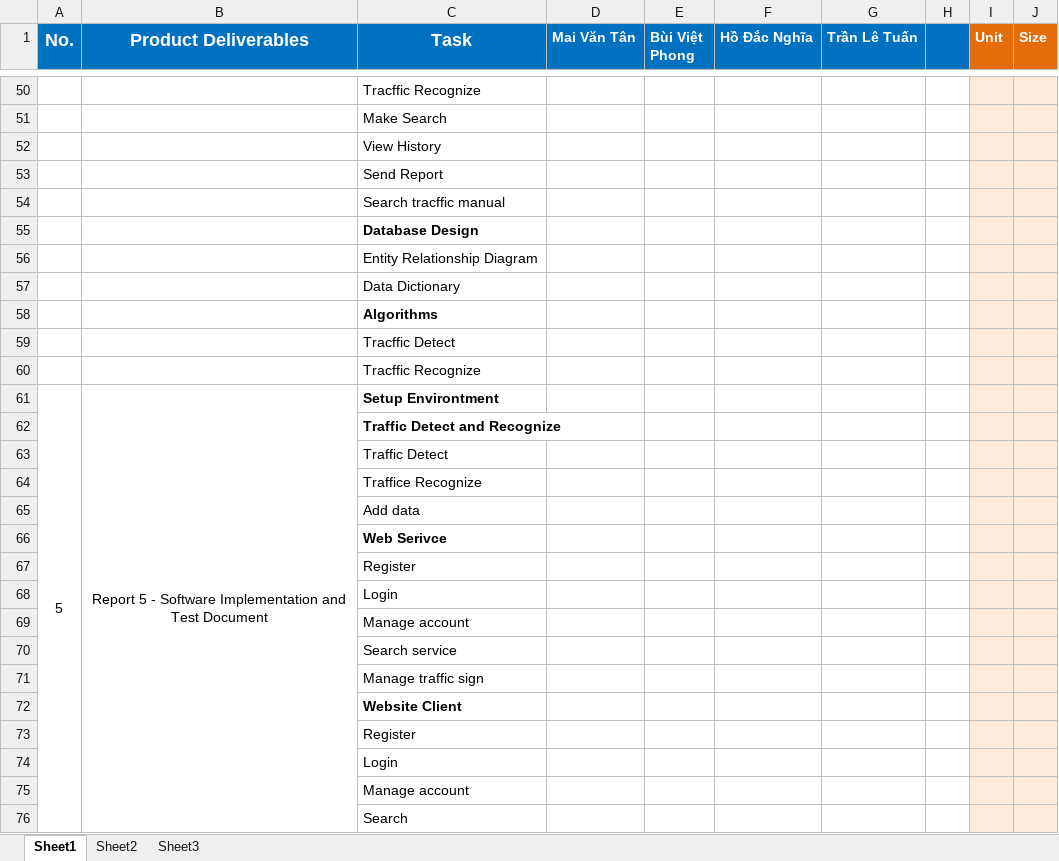
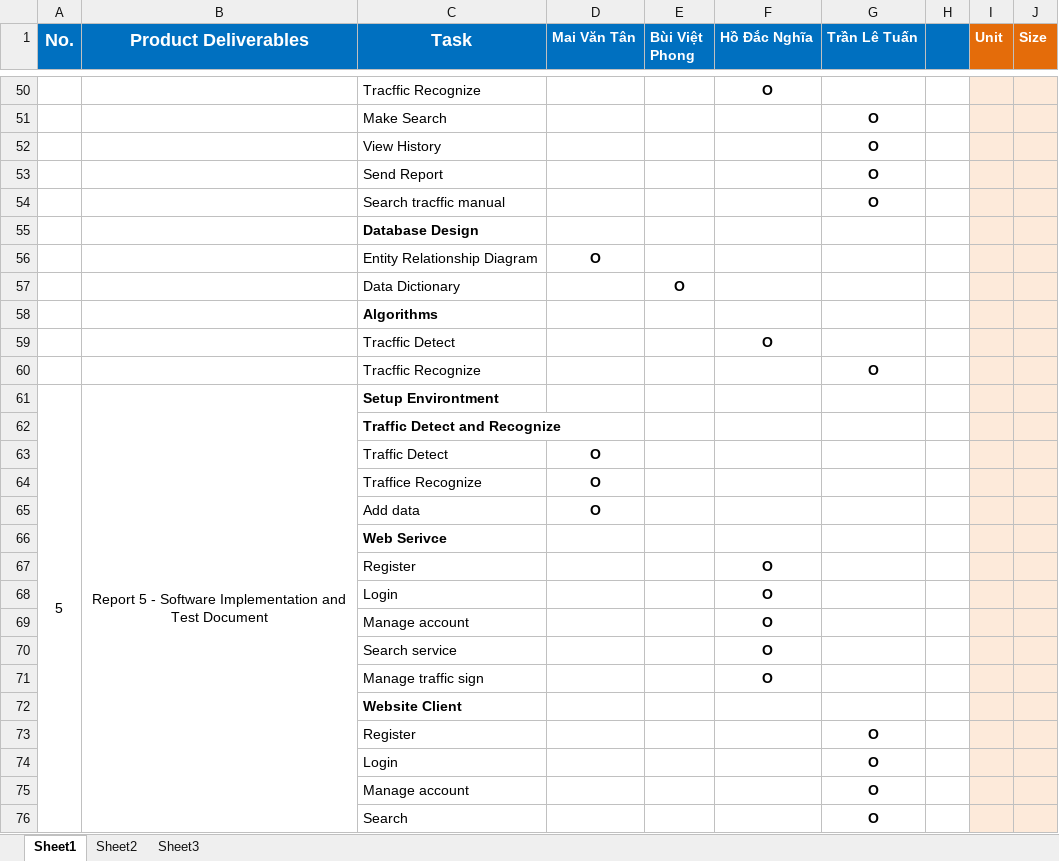
Before and after one commit to maitan10000/traffic-sign-detection-and-recognition, an Excel workbook: Document/Tasksheet Final.xlsx, sheet Sheet1, drawn as a sheet; only a part is shown, gaps mark what is left out; values as stored, in another font and other column widths than the file's, no borders; the diff covers the shown part only; the diff names each change by its address in the sheet, - before the commit and + after, or states it on an @@ line.

```diff
--- a/Document/Tasksheet Final.xlsx (sheet Sheet1)
+++ b/Document/Tasksheet Final.xlsx (sheet Sheet1)
-F50 (Hồ Đắc Nghĩa): (empty)
+F50 (Hồ Đắc Nghĩa): O
-G51:G54 (Trần Lê Tuấn): (empty)
+G51:G54 (Trần Lê Tuấn): O
-D56 (Mai Văn Tân): (empty)
+D56 (Mai Văn Tân): O
-E57 (Bùi Việt Phong): (empty)
+E57 (Bùi Việt Phong): O
-F59 (Hồ Đắc Nghĩa): (empty)
+F59 (Hồ Đắc Nghĩa): O
-G60 (Trần Lê Tuấn): (empty)
+G60 (Trần Lê Tuấn): O
-D63:D65 (Mai Văn Tân): (empty)
+D63:D65 (Mai Văn Tân): O
-F67:F71 (Hồ Đắc Nghĩa): (empty)
+F67:F71 (Hồ Đắc Nghĩa): O
-G73:G76 (Trần Lê Tuấn): (empty)
+G73:G76 (Trần Lê Tuấn): O
```
Also changed, not shown: 10 added rows, 10 removed rows, 57 edited cells, cell formats and merged cells elsewhere in this sheet.
